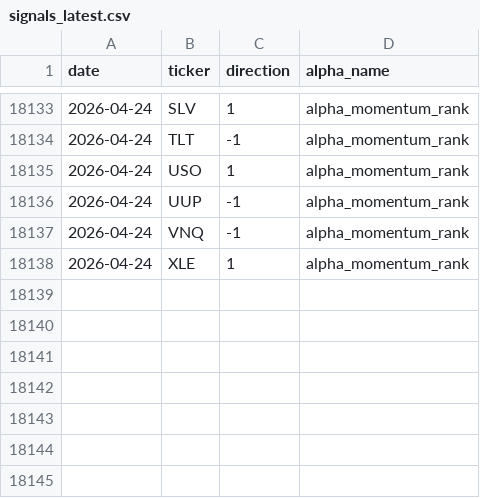
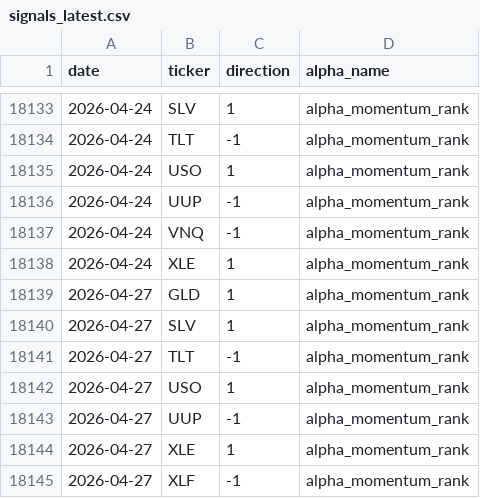
Before and after one commit to nikolas-joyce/alpha-momentum-rank, a CSV file: outputs/signals_latest.csv, drawn as a sheet; only a part is shown, gaps mark what is left out.

```diff
--- a/outputs/signals_latest.csv
+++ b/outputs/signals_latest.csv
@@ -18138 +18138,8 @@ date,ticker,direction,alpha_name
 2026-04-24,XLE,1,alpha_momentum_rank
+2026-04-27,GLD,1,alpha_momentum_rank
+2026-04-27,SLV,1,alpha_momentum_rank
+2026-04-27,TLT,-1,alpha_momentum_rank
+2026-04-27,USO,1,alpha_momentum_rank
+2026-04-27,UUP,-1,alpha_momentum_rank
+2026-04-27,XLE,1,alpha_momentum_rank
+2026-04-27,XLF,-1,alpha_momentum_rank
```
